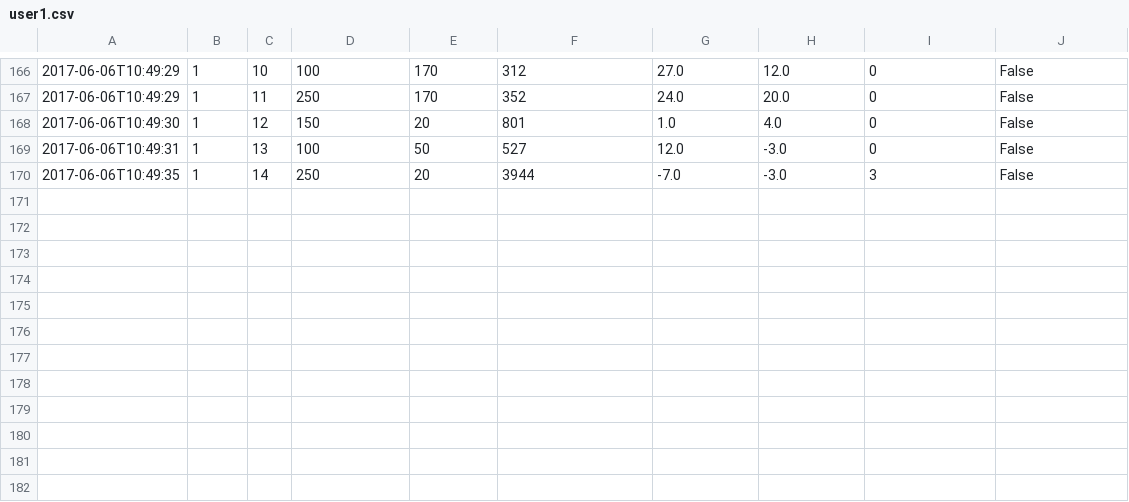
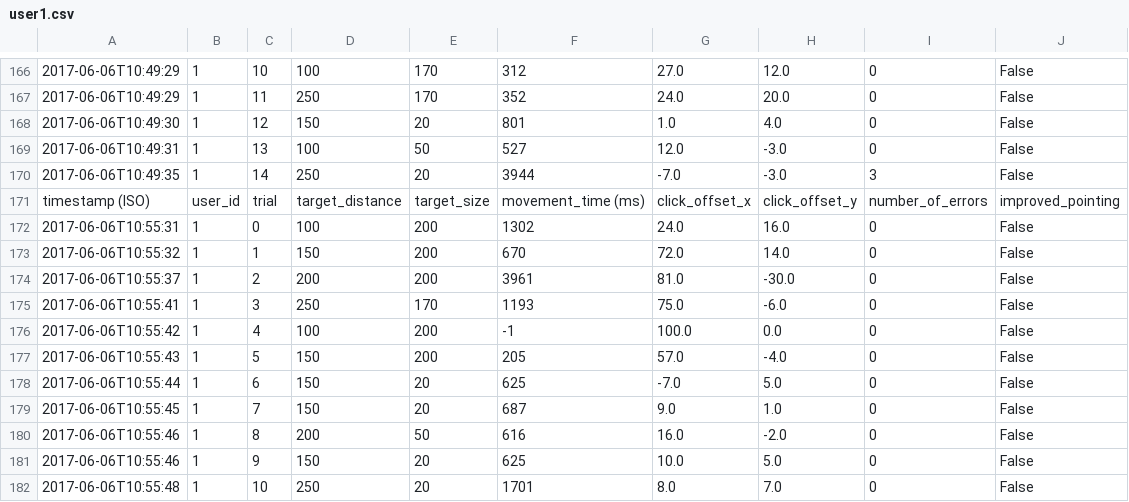
Before and after one commit to MBatzdorf/ITT_Assignment_5, a CSV file: user1.csv, drawn as a sheet; only a part is shown, gaps mark what is left out; the diff names each change by its address in the sheet, - before the commit and + after, or states it on an @@ line.

```diff
--- a/user1.csv
+++ b/user1.csv
+row 171: timestamp (ISO) | user_id | trial | target_distance | target_size | movement_time (ms) | click_offset_x | click_offset_y | number_of_errors | improved_pointing
+row 172: 2017-06-06T10:55:31 | 1 | 0 | 100 | 200 | 1302 | 24.0 | 16.0 | 0 | False
+row 173: 2017-06-06T10:55:32 | 1 | 1 | 150 | 200 | 670 | 72.0 | 14.0 | 0 | False
+row 174: 2017-06-06T10:55:37 | 1 | 2 | 200 | 200 | 3961 | 81.0 | -30.0 | 0 | False
+row 175: 2017-06-06T10:55:41 | 1 | 3 | 250 | 170 | 1193 | 75.0 | -6.0 | 0 | False
+row 176: 2017-06-06T10:55:42 | 1 | 4 | 100 | 200 | -1 | 100.0 | 0.0 | 0 | False
+row 177: 2017-06-06T10:55:43 | 1 | 5 | 150 | 200 | 205 | 57.0 | -4.0 | 0 | False
+row 178: 2017-06-06T10:55:44 | 1 | 6 | 150 | 20 | 625 | -7.0 | 5.0 | 0 | False
+row 179: 2017-06-06T10:55:45 | 1 | 7 | 150 | 20 | 687 | 9.0 | 1.0 | 0 | False
+row 180: 2017-06-06T10:55:46 | 1 | 8 | 200 | 50 | 616 | 16.0 | -2.0 | 0 | False
+row 181: 2017-06-06T10:55:46 | 1 | 9 | 150 | 20 | 625 | 10.0 | 5.0 | 0 | False
+row 182: 2017-06-06T10:55:48 | 1 | 10 | 250 | 20 | 1701 | 8.0 | 7.0 | 0 | False
```
Also changed, not shown: 1 other file.
